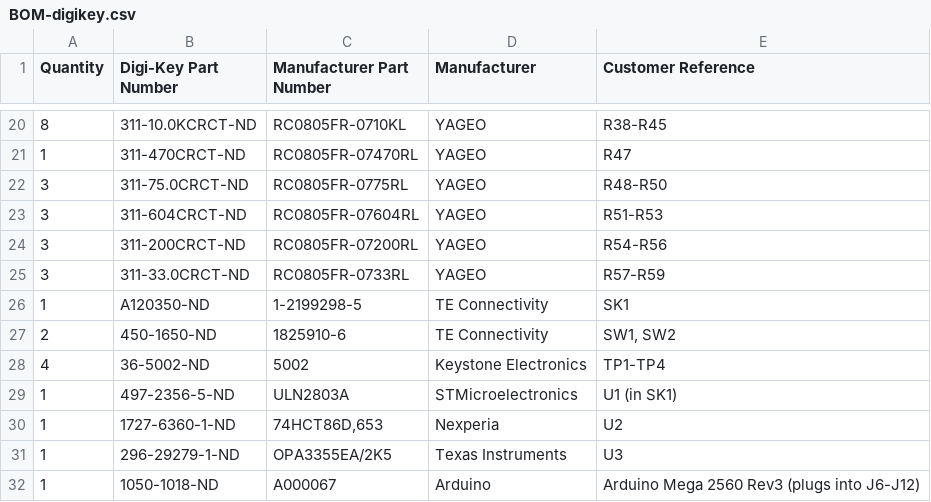
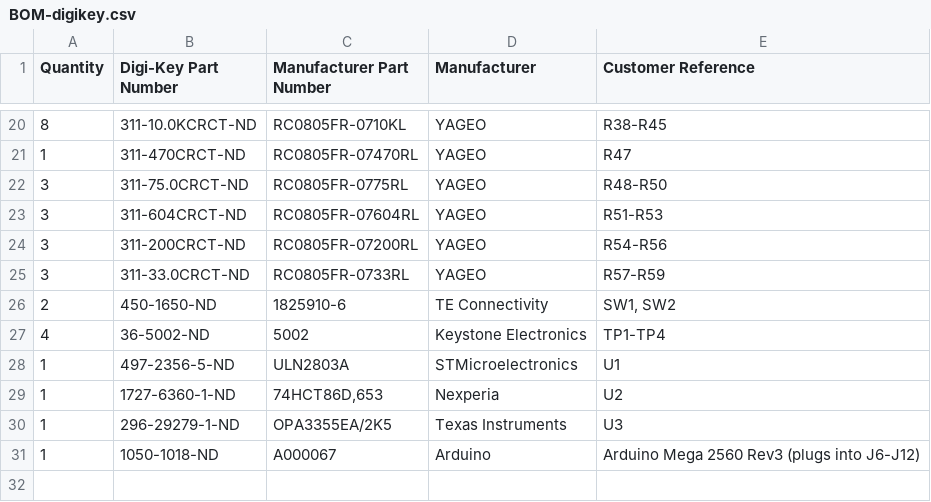
Before and after one commit to Maillouski/M2-IO-Emulator-Board, a CSV file: bom/BOM-digikey.csv, drawn as a sheet; only a part is shown, gaps mark what is left out.

```diff
--- a/bom/BOM-digikey.csv
+++ b/bom/BOM-digikey.csv
@@ -25,6 +25,5 @@ Quantity,Digi-Key Part Number,Manufacturer Part Number,Manufacturer,Customer Ref
 3,311-33.0CRCT-ND,RC0805FR-0733RL,YAGEO,R57-R59
-1,A120350-ND,1-2199298-5,TE Connectivity,SK1
 2,450-1650-ND,1825910-6,TE Connectivity,"SW1, SW2"
 4,36-5002-ND,5002,Keystone Electronics,TP1-TP4
-1,497-2356-5-ND,ULN2803A,STMicroelectronics,U1 (in SK1)
+1,497-2356-5-ND,ULN2803A,STMicroelectronics,U1
 1,1727-6360-1-ND,"74HCT86D,653",Nexperia,U2
```
Also changed, not shown: fabrication/m2-io-emulator-board-pos.csv, 28 other files.
